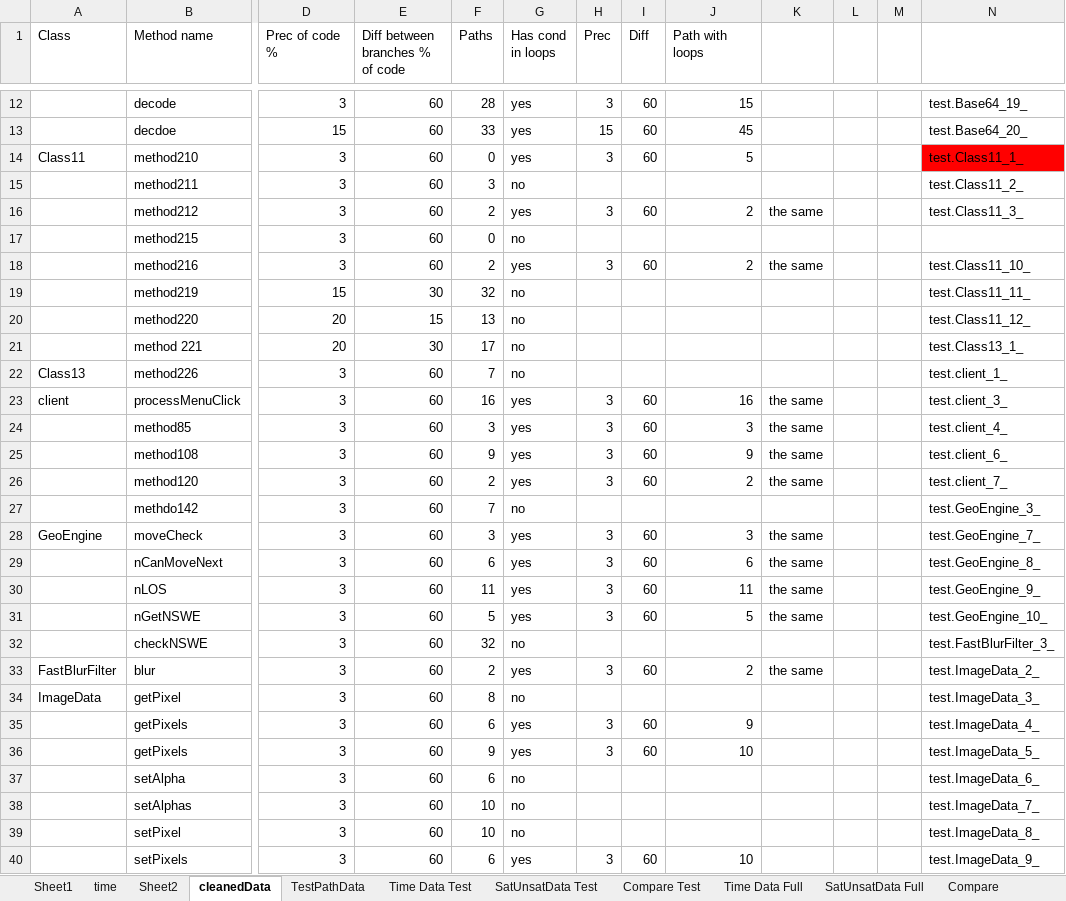
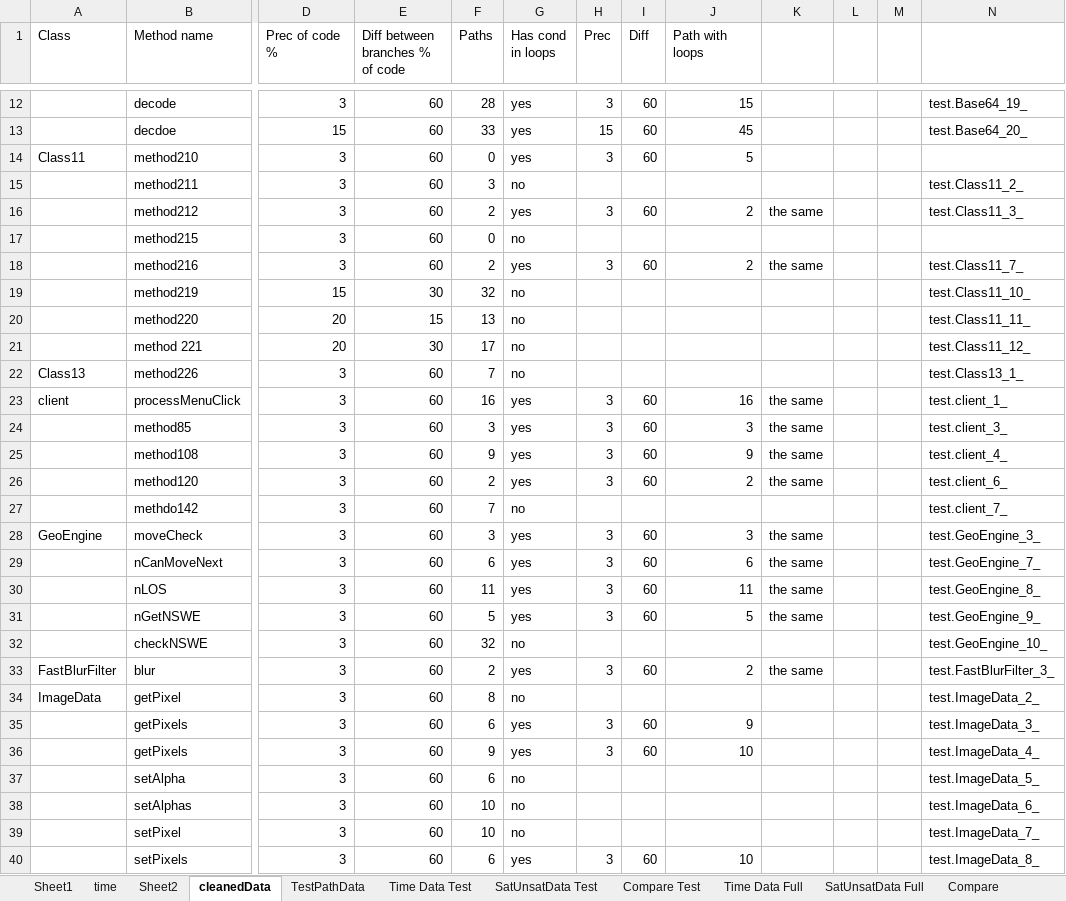
Before and after one commit to fmsea/StaticIcedTea, an Excel workbook: ScratchData/data.xlsx, sheet cleanedData, drawn as a sheet; only a part is shown, gaps mark what is left out; values as stored, in another font and other column widths than the file's, no borders; the diff covers the shown part only; the diff names each change by its address in the sheet, - before the commit and + after, or states it on an @@ line.

Commit message:
fresh results without loops

```diff
--- a/ScratchData/data.xlsx (sheet cleanedData)
+++ b/ScratchData/data.xlsx (sheet cleanedData)
-N14: test.Class11_1_
+N14: (empty)
-N14 fill: #FF0000
+N14 fill: none
-N18: test.Class11_10_
+N18: test.Class11_7_
-N19: test.Class11_11_
+N19: test.Class11_10_
-N20: test.Class11_12_
+N20: test.Class11_11_
-N21: test.Class13_1_
+N21: test.Class11_12_
-N22: test.client_1_
+N22: test.Class13_1_
-N23: test.client_3_
+N23: test.client_1_
-N24: test.client_4_
+N24: test.client_3_
-N25: test.client_6_
+N25: test.client_4_
-N26: test.client_7_
+N26: test.client_6_
-N27: test.GeoEngine_3_
+N27: test.client_7_
-N28: test.GeoEngine_7_
+N28: test.GeoEngine_3_
-N29: test.GeoEngine_8_
+N29: test.GeoEngine_7_
-N30: test.GeoEngine_9_
+N30: test.GeoEngine_8_
-N31: test.GeoEngine_10_
+N31: test.GeoEngine_9_
-N32: test.FastBlurFilter_3_
+N32: test.GeoEngine_10_
-N33: test.ImageData_2_
+N33: test.FastBlurFilter_3_
-N34: test.ImageData_3_
+N34: test.ImageData_2_
-N35: test.ImageData_4_
+N35: test.ImageData_3_
-N36: test.ImageData_5_
+N36: test.ImageData_4_
-N37: test.ImageData_6_
+N37: test.ImageData_5_
-N38: test.ImageData_7_
+N38: test.ImageData_6_
-N39: test.ImageData_8_
+N39: test.ImageData_7_
-N40: test.ImageData_9_
+N40: test.ImageData_8_
```
Also changed, not shown: 28 edited cells elsewhere in this sheet, sheet Compare, sheet SatUnsatData Full, formulas that keep their value, charts or pictures, 13 other files.
